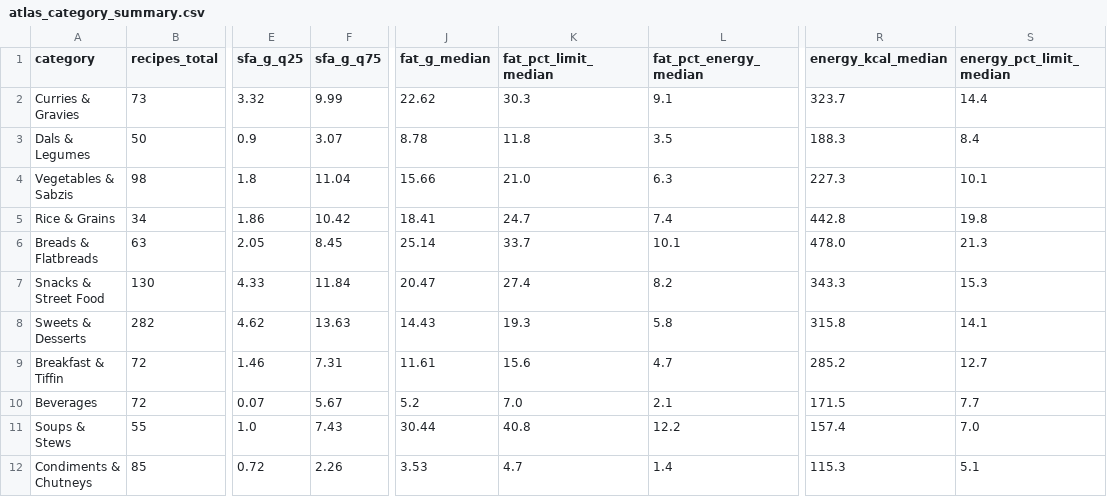
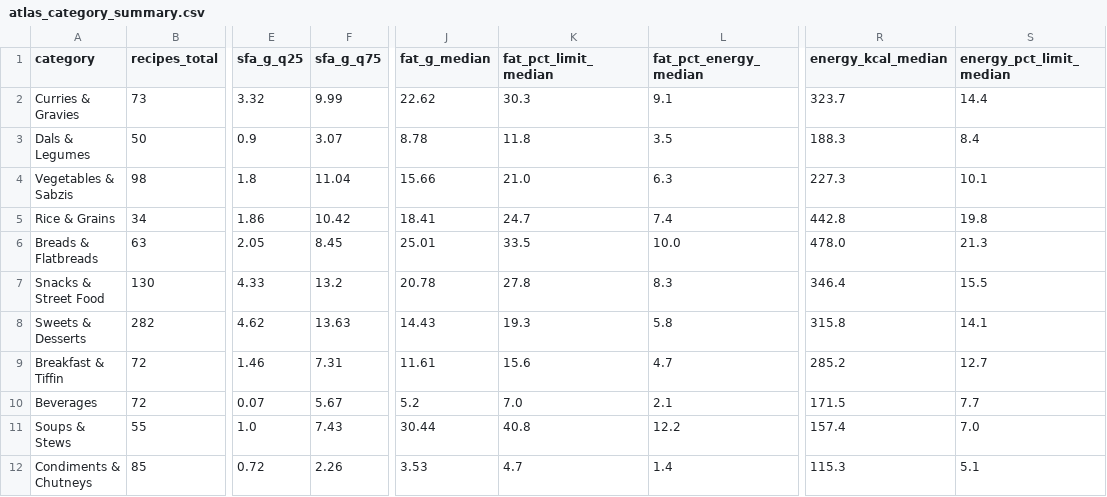
Before and after one commit to LoneWolf4713/liver-heart-footprint, a CSV file: experiments/atlas/atlas_category_summary.csv, drawn as a sheet; only a part is shown, gaps mark what is left out; the diff names each change by its address in the sheet, - before the commit and + after, or states it on an @@ line.

```diff
--- a/experiments/atlas/atlas_category_summary.csv
+++ b/experiments/atlas/atlas_category_summary.csv
-J6 (fat_g_median): 25.14
+J6 (fat_g_median): 25.01
-K6 (fat_pct_limit_median): 33.7
+K6 (fat_pct_limit_median): 33.5
-L6 (fat_pct_energy_median): 10.1
+L6 (fat_pct_energy_median): 10.0
-F7 (sfa_g_q75): 11.84
+F7 (sfa_g_q75): 13.2
-J7 (fat_g_median): 20.47
+J7 (fat_g_median): 20.78
-K7 (fat_pct_limit_median): 27.4
+K7 (fat_pct_limit_median): 27.8
-L7 (fat_pct_energy_median): 8.2
+L7 (fat_pct_energy_median): 8.3
-R7 (energy_kcal_median): 343.3
+R7 (energy_kcal_median): 346.4
-S7 (energy_pct_limit_median): 15.3
+S7 (energy_pct_limit_median): 15.5
```
Also changed, not shown: app/data/fried_foods_lab.csv, data/curated/baselines.csv, 33 other files.
